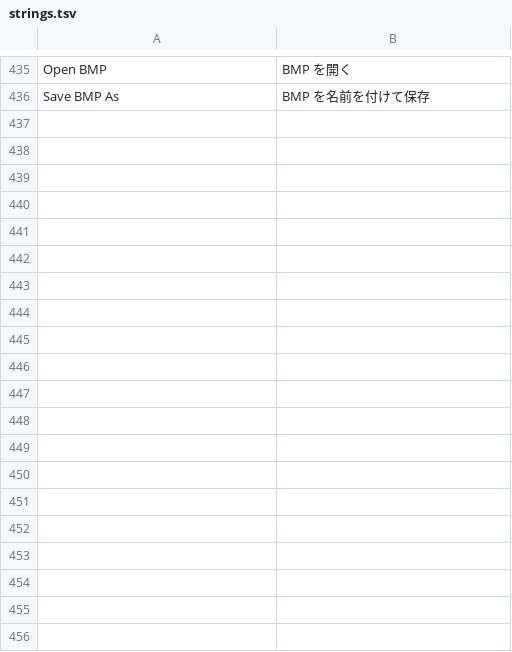
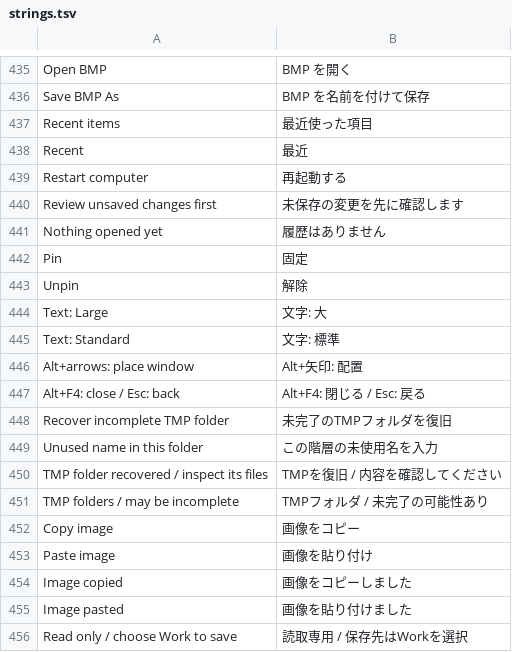
Before and after one commit to kumakumapon/MS-DOS, a TSV file: tools/kgui32/ui/strings.tsv, drawn as a sheet; only a part is shown, gaps mark what is left out; the diff names each change by its address in the sheet, - before the commit and + after, or states it on an @@ line.

Commit message:
Extend KGUI32 workspace tools, launcher and accessible controls

```diff
--- a/tools/kgui32/ui/strings.tsv
+++ b/tools/kgui32/ui/strings.tsv
+row 437: Recent items | 最近使った項目
+row 438: Recent | 最近
+row 439: Restart computer | 再起動する
+row 440: Review unsaved changes first | 未保存の変更を先に確認します
+row 441: Nothing opened yet | 履歴はありません
+row 442: Pin | 固定
+row 443: Unpin | 解除
+row 444: Text: Large | 文字: 大
+row 445: Text: Standard | 文字: 標準
+row 446: Alt+arrows: place window | Alt+矢印: 配置
+row 447: Alt+F4: close / Esc: back | Alt+F4: 閉じる / Esc: 戻る
+row 448: Recover incomplete TMP folder | 未完了のTMPフォルダを復旧
+row 449: Unused name in this folder | この階層の未使用名を入力
+row 450: TMP folder recovered / inspect its files | TMPを復旧 / 内容を確認してください
+row 451: TMP folders / may be incomplete | TMPフォルダ / 未完了の可能性あり
+row 452: Copy image | 画像をコピー
+row 453: Paste image | 画像を貼り付け
+row 454: Image copied | 画像をコピーしました
+row 455: Image pasted | 画像を貼り付けました
+row 456: Read only / choose Work to save | 読取専用 / 保存先はWorkを選択
```
Also changed, not shown: 33 other files.
